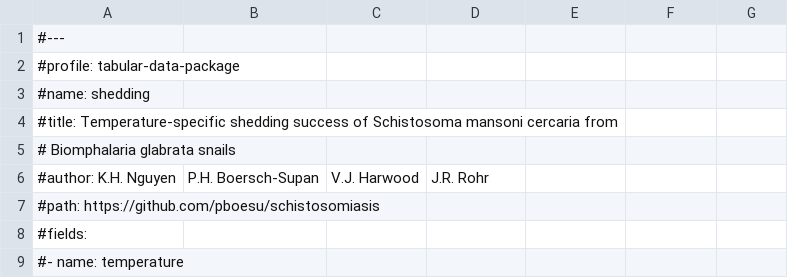
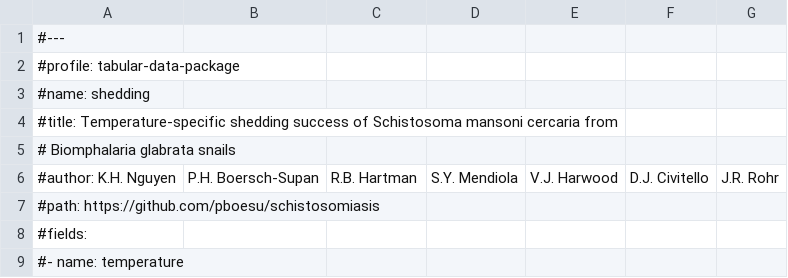
Before and after one commit to pboesu/schistosomiasis, a CSV file: data/cercarial_shedding_observations.csv, drawn as a sheet; only a part is shown.

Commit message:
amended author list and title

```diff
--- a/data/cercarial_shedding_observations.csv
+++ b/data/cercarial_shedding_observations.csv
@@ -5,3 +5,3 @@
 #  Biomphalaria glabrata snails
-#author: K.H. Nguyen, P.H. Boersch-Supan, V.J. Harwood, J.R. Rohr
+#author: K.H. Nguyen, P.H. Boersch-Supan, R.B. Hartman, S.Y. Mendiola, V.J. Harwood, D.J. Civitello, J.R. Rohr
 #path: https://github.com/pboesu/schistosomiasis
```
Also changed, not shown: data/trait_observations.csv, 2 other files.
